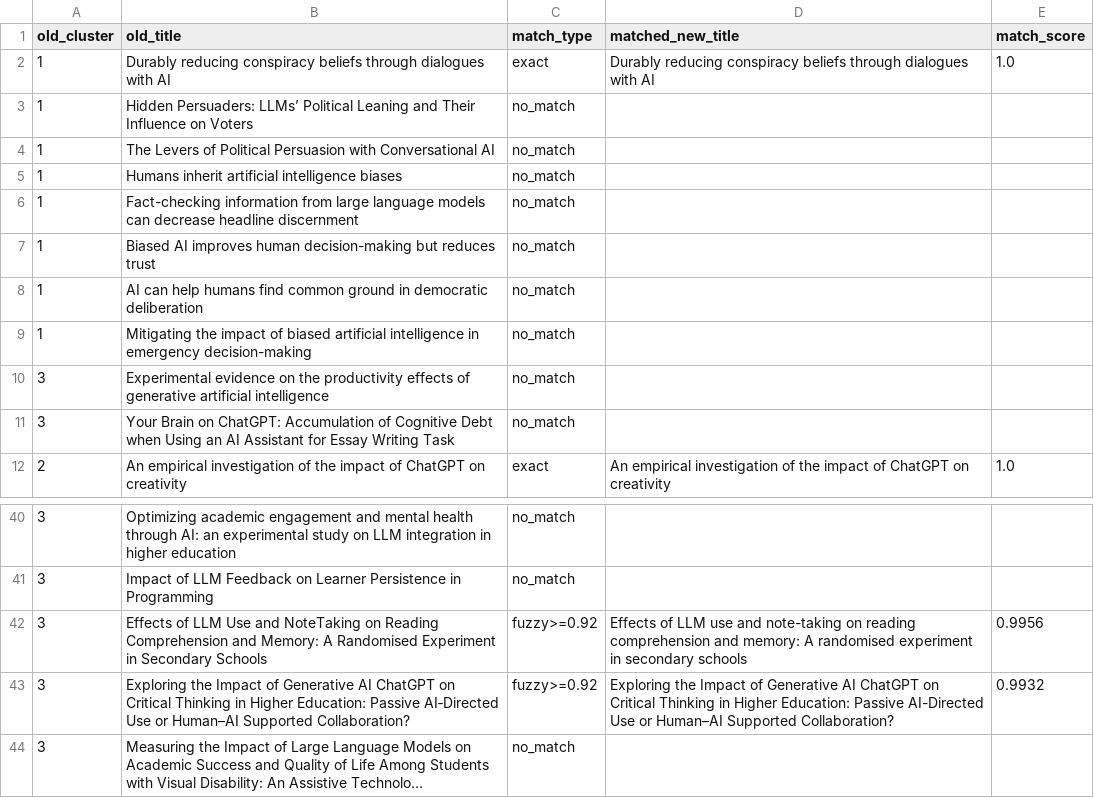
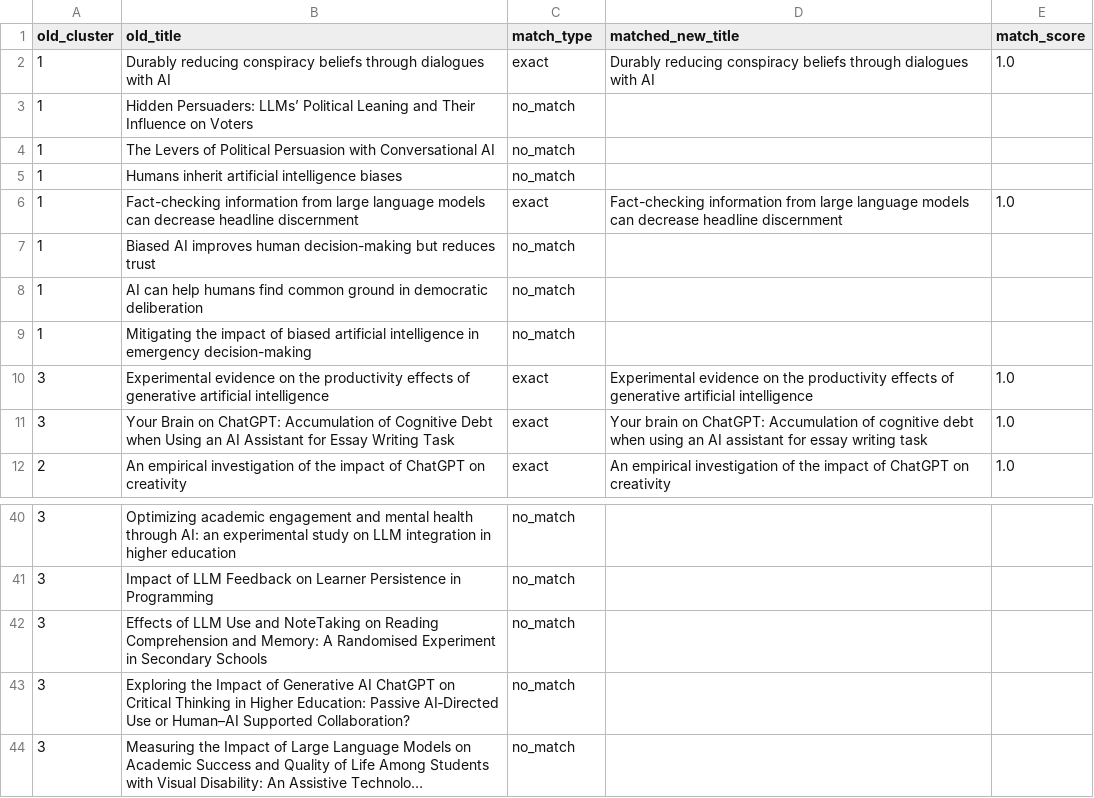
Before and after one commit to DAIDASEN/LLM-Impact-on-Humans, a CSV file: Searching/stage1_coverage_detail.csv, drawn as a sheet; only a part is shown, gaps mark what is left out; long unchanged cells end in …; the diff names each change by its address in the sheet, - before the commit and + after, or states it on an @@ line.

```diff
--- a/Searching/stage1_coverage_detail.csv
+++ b/Searching/stage1_coverage_detail.csv
-C6 (match_type): no_match
+C6 (match_type): exact
-D6 (matched_new_title): (empty)
+D6 (matched_new_title): Fact-checking information from large language models can decrease headline discernment
-E6 (match_score): (empty)
+E6 (match_score): 1.0
-C10:C11 (match_type): no_match
+C10:C11 (match_type): exact
-D10 (matched_new_title): (empty)
+D10 (matched_new_title): Experimental evidence on the productivity effects of generative artificial intelligence
-E10:E11 (match_score): (empty)
+E10:E11 (match_score): 1.0
-D11 (matched_new_title): (empty)
+D11 (matched_new_title): Your brain on ChatGPT: Accumulation of cognitive debt when using an AI assistant for essay writing task
-C42:C43 (match_type): fuzzy>=0.92
+C42:C43 (match_type): no_match
-D42 (matched_new_title): Effects of LLM use and note-taking on reading comprehension and memory: A randomised experiment in secondary schools
+D42 (matched_new_title): (empty)
-E42 (match_score): 0.9956
+E42 (match_score): (empty)
-D43 (matched_new_title): Exploring the Impact of Generative AI ChatGPT on Critical Thinking in Higher Education: Passive AI-Directed Use or Human–AI Supported Collaboration?
+D43 (matched_new_title): (empty)
-E43 (match_score): 0.9932
+E43 (match_score): (empty)
```
Also changed, not shown: Searching/stage1_titles.csv, 3 other files.
